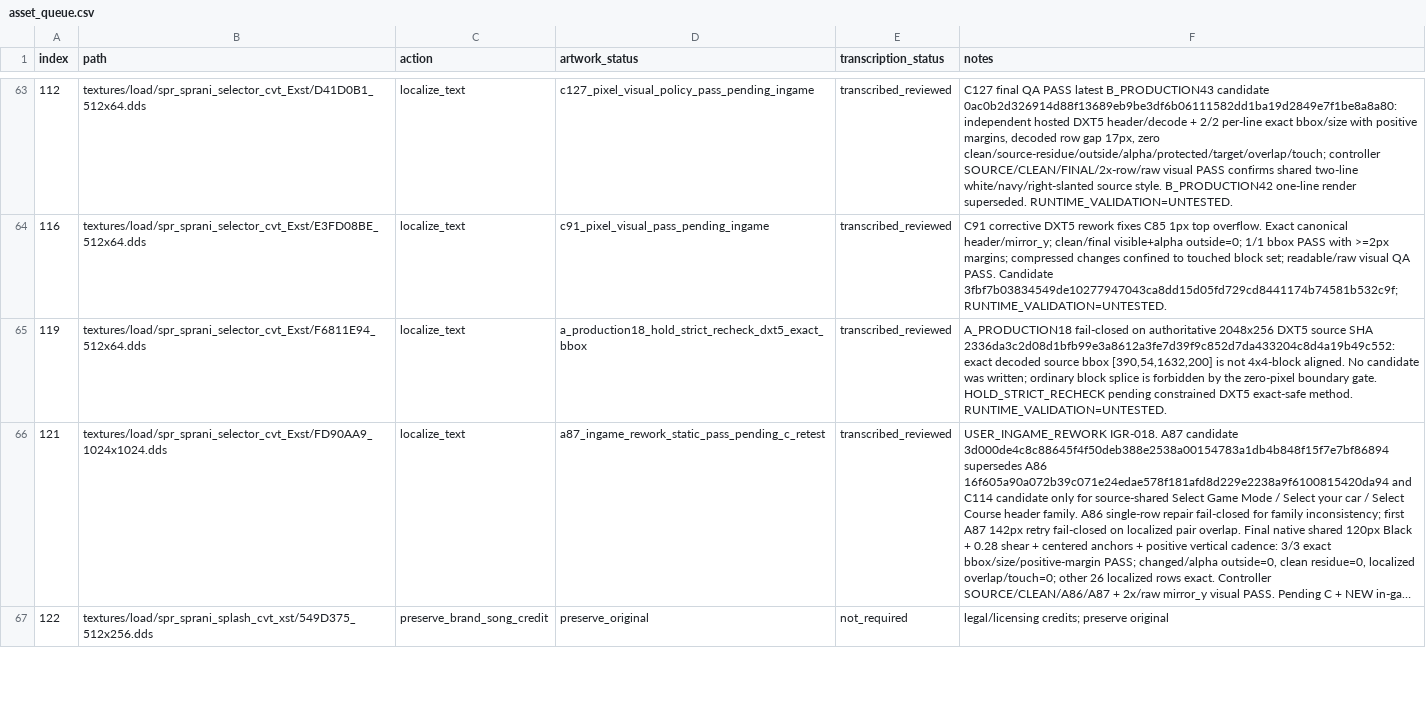
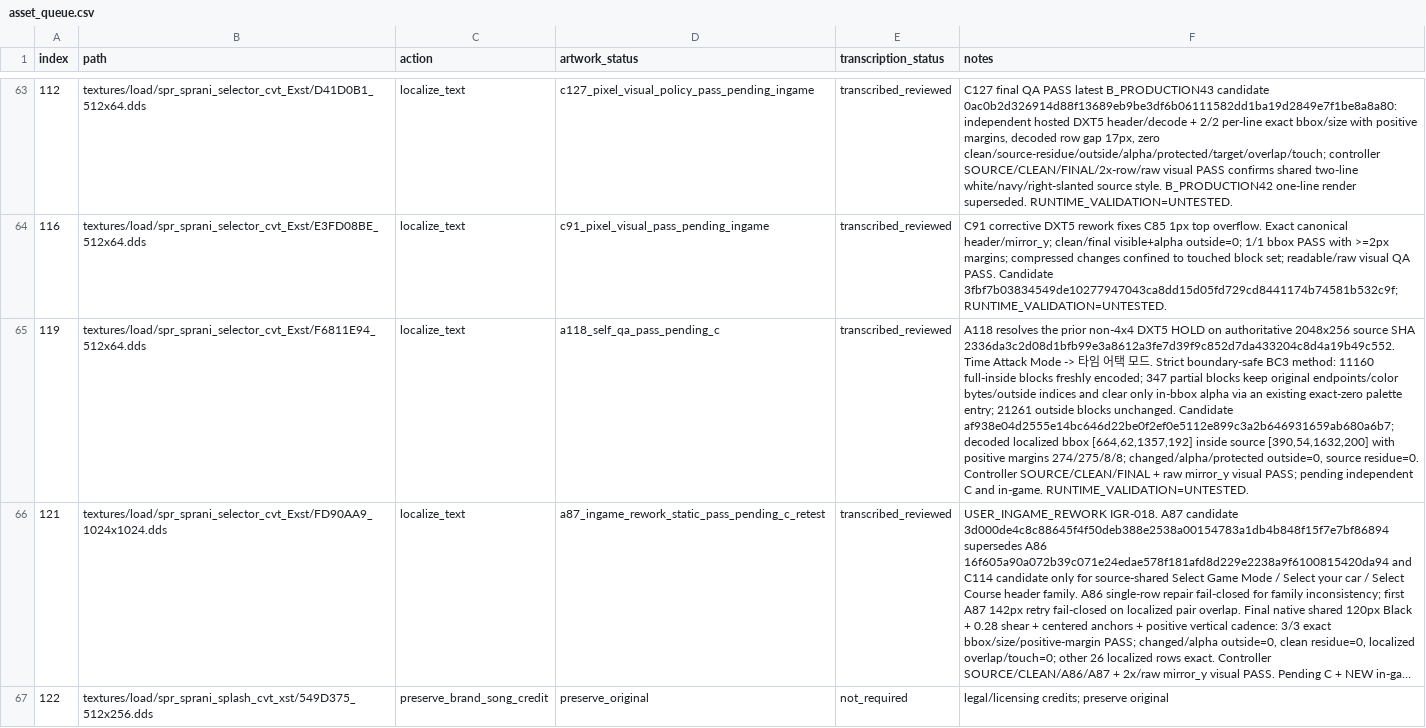
Before and after one commit to thp32tt/OutRun2006Tweaks, a CSV file: localization/graphics/asset_queue.csv, drawn as a sheet; only a part is shown, gaps mark what is left out; long unchanged cells end in …; the diff names each change by its address in the sheet, - before the commit and + after, or states it on an @@ line.

Commit message:
localization(A): finalize F6811E94 strict DXT5 self-QA

```diff
--- a/localization/graphics/asset_queue.csv
+++ b/localization/graphics/asset_queue.csv
-D65 (artwork_status): a_production18_hold_strict_recheck_dxt5_exact_bbox
+D65 (artwork_status): a118_self_qa_pass_pending_c
-F65 (notes): A_PRODUCTION18 fail-closed on authoritative 2048x256 DXT5 source SHA 2336da3c2d08d1bfb99e3a8612a3fe7d39f9c852d7da433204c8d4a19b49c552: exact decoded source bbox [390,54,1632,200] is not 4x4-block aligned. No candidate was written; ordinary block splice is forbidden by the zero-pixel boundary gate. HOLD_STRICT_RECHECK pending constrained DXT5 exact-safe method. RUNTIME_VALIDATION=UNTESTED.
+F65 (notes): A118 resolves the prior non-4x4 DXT5 HOLD on authoritative 2048x256 source SHA 2336da3c2d08d1bfb99e3a8612a3fe7d39f9c852d7da433204c8d4a19b49c552. Time Attack Mode -> 타임 어택 모드. Strict boundary-safe BC3 method: 11160 full-inside blocks freshly encoded; 347 partial blocks keep original endpoints/color bytes/outside indices and clear only in-bbox alpha via an existing exact-zero palette entry; 21261 outside blocks unchanged. Candidate af938e04d2555e14bc646d22be0f2ef0e5112e899c3a2b646931659ab680a6b7; decoded localized bbox [664,62,1357,192] inside source [390,54,1632,200] with positive margins 274/275/8/8; changed/alpha/protected outside=0, source residue=0. Controller SOURCE/CLEAN/FINAL + raw mirror_y visual PASS; pending independent C and in-game. RUNTIME_VALIDATION=UNTESTED.
```
Also changed, not shown: 6 other files.
